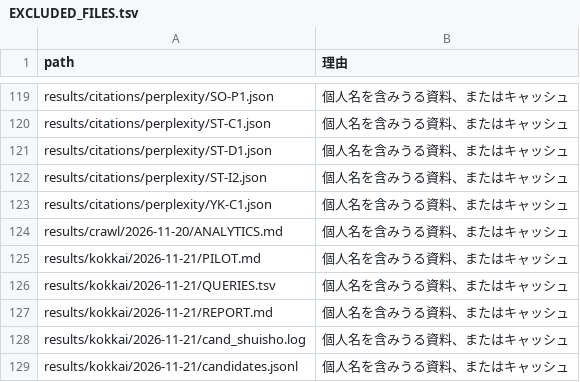
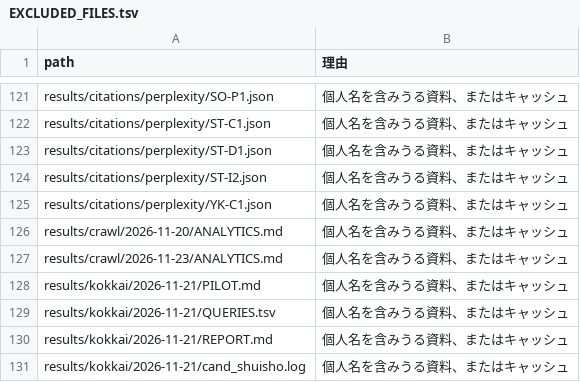
Before and after one commit to hirokifukui/urazuke, a TSV file: publish/EXCLUDED_FILES.tsv, drawn as a sheet; only a part is shown, gaps mark what is left out; the shorter side is filled out with more unchanged rows; the diff covers the shown part only; the diff names each change by its address in the sheet, - before the commit and + after, or states it on an @@ line.

```diff
--- a/publish/EXCLUDED_FILES.tsv
+++ b/publish/EXCLUDED_FILES.tsv
+row 127: results/crawl/2026-11-23/ANALYTICS.md | 個人名を含みうる資料、またはキャッシュ
```
Also changed, not shown: 19 added rows elsewhere in this file, publish/PUBLIC_FILES.tsv, results/citations/citations.tsv, 17 other files.
